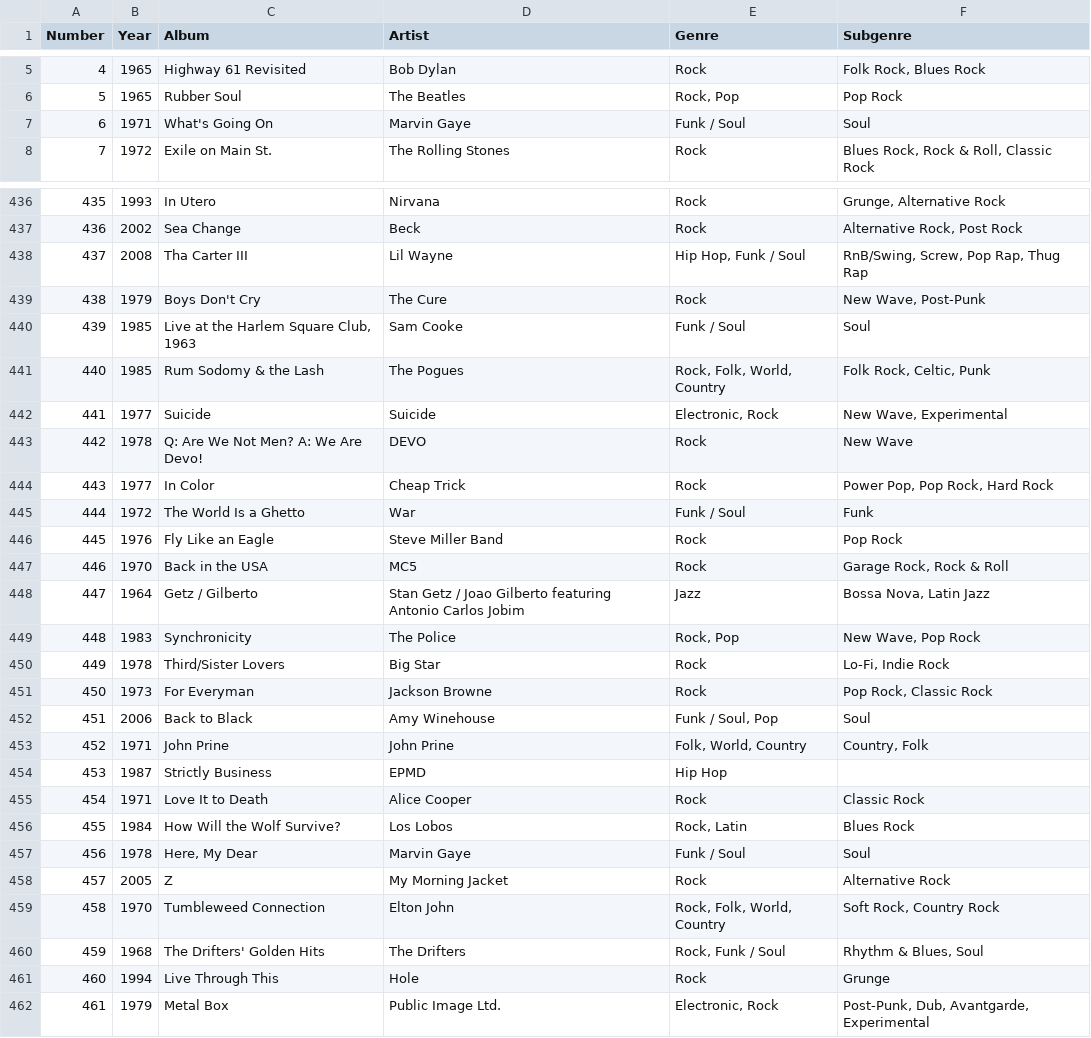
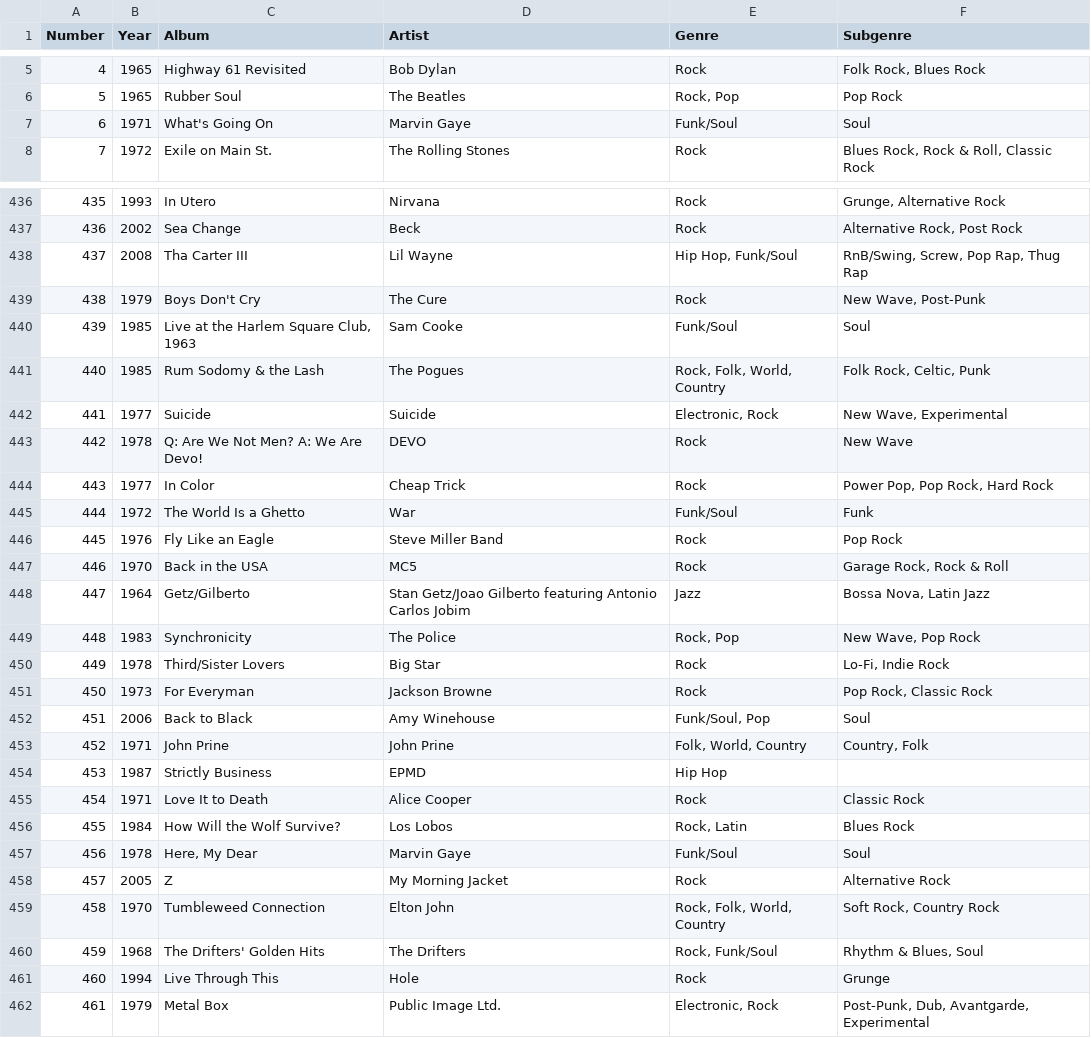
Before and after one commit to mikecurtis1/Hierarchy, a CSV file: rs_500_albums.csv, drawn as a sheet; only a part is shown, gaps mark what is left out; the diff covers the shown part only.

```diff
--- a/rs_500_albums.csv
+++ b/rs_500_albums.csv
@@ -6,3 +6,3 @@ Number,Year,Album,Artist,Genre,Subgenre
 5,1965,Rubber Soul,The Beatles,"Rock, Pop",Pop Rock
-6,1971,What's Going On,Marvin Gaye,Funk / Soul,Soul
+6,1971,What's Going On,Marvin Gaye,Funk/Soul,Soul
 7,1972,Exile on Main St.,The Rolling Stones,Rock,"Blues Rock, Rock & Roll, Classic Rock"
@@ -437,5 +437,5 @@ Number,Year,Album,Artist,Genre,Subgenre
 436,2002,Sea Change,Beck,Rock,"Alternative Rock, Post Rock"
-437,2008,Tha Carter III,Lil Wayne,"Hip Hop, Funk / Soul","RnB/Swing, Screw, Pop Rap, Thug Rap"
+437,2008,Tha Carter III,Lil Wayne,"Hip Hop, Funk/Soul","RnB/Swing, Screw, Pop Rap, Thug Rap"
 438,1979,Boys Don't Cry,The Cure,Rock,"New Wave, Post-Punk"
-439,1985,"Live at the Harlem Square Club, 1963",Sam Cooke,Funk / Soul,Soul
+439,1985,"Live at the Harlem Square Club, 1963",Sam Cooke,Funk/Soul,Soul
 440,1985,Rum Sodomy & the Lash,The Pogues,"Rock, Folk, World, Country","Folk Rock, Celtic, Punk"
@@ -444,6 +444,6 @@ Number,Year,Album,Artist,Genre,Subgenre
 443,1977,In Color,Cheap Trick,Rock,"Power Pop, Pop Rock, Hard Rock"
-444,1972,The World Is a Ghetto,War,Funk / Soul,Funk
+444,1972,The World Is a Ghetto,War,Funk/Soul,Funk
 445,1976,Fly Like an Eagle,Steve Miller Band,Rock,Pop Rock
 446,1970,Back in the USA,MC5,Rock,"Garage Rock, Rock & Roll"
-447,1964,Getz / Gilberto,Stan Getz / Joao Gilberto featuring Antonio Carlos Jobim,Jazz,"Bossa Nova, Latin Jazz"
+447,1964,Getz/Gilberto,Stan Getz/Joao Gilberto featuring Antonio Carlos Jobim,Jazz,"Bossa Nova, Latin Jazz"
 448,1983,Synchronicity,The Police,"Rock, Pop","New Wave, Pop Rock"
@@ -451,3 +451,3 @@ Number,Year,Album,Artist,Genre,Subgenre
 450,1973,For Everyman,Jackson Browne,Rock,"Pop Rock, Classic Rock"
-451,2006,Back to Black,Amy Winehouse,"Funk / Soul, Pop",Soul
+451,2006,Back to Black,Amy Winehouse,"Funk/Soul, Pop",Soul
 452,1971,John Prine,John Prine,"Folk, World, Country","Country, Folk"
@@ -456,6 +456,6 @@ Number,Year,Album,Artist,Genre,Subgenre
 455,1984,How Will the Wolf Survive?,Los Lobos,"Rock, Latin",Blues Rock
-456,1978,"Here, My Dear",Marvin Gaye,Funk / Soul,Soul
+456,1978,"Here, My Dear",Marvin Gaye,Funk/Soul,Soul
 457,2005,Z,My Morning Jacket,Rock,Alternative Rock
 458,1970,Tumbleweed Connection,Elton John,"Rock, Folk, World, Country","Soft Rock, Country Rock"
-459,1968,The Drifters' Golden Hits,The Drifters,"Rock, Funk / Soul","Rhythm & Blues, Soul"
+459,1968,The Drifters' Golden Hits,The Drifters,"Rock, Funk/Soul","Rhythm & Blues, Soul"
 460,1994,Live Through This,Hole,Rock,Grunge
```
Also changed, not shown: 79 edited cells elsewhere in this file.
